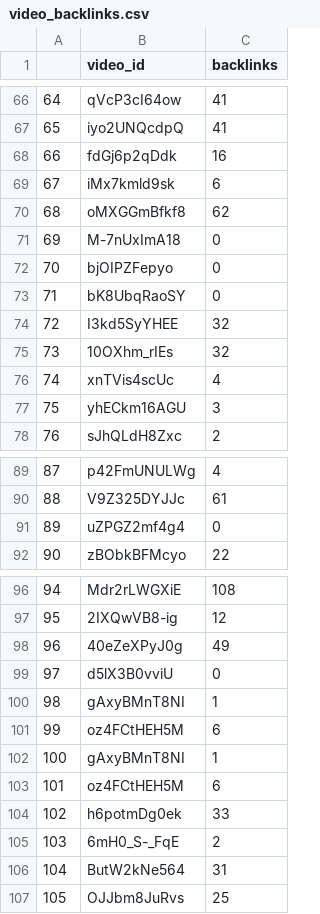
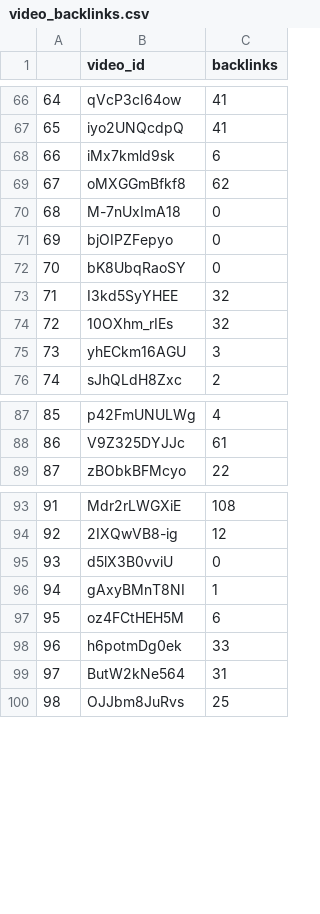
Before and after one commit to R3NZ3L/TruthfulSearch, a CSV file: datasets/covid_vaccine/video_backlinks.csv, drawn as a sheet; only a part is shown, gaps mark what is left out; removed rows and columns are numbered as before the commit, all else as after; the diff names each change by its address in the sheet, - before the commit and + after, or states it on an @@ line.

Commit message:
Removed duplicate entries from ranks.csv, subjectivity_scores.csv, and video_backlinks.csv; readied TOPSIS.py for experimentation

```diff
--- a/datasets/covid_vaccine/video_backlinks.csv
+++ b/datasets/covid_vaccine/video_backlinks.csv
-row 68: 66 | fdGj6p2qDdk | 16
@@ column A renumbered from row 68 down @@
-row 76: 74 | xnTVis4scUc | 4
-row 91: 89 | uZPGZ2mf4g4 | 0
-row 98: 96 | 40eZeXPyJ0g | 49
-row 102: 100 | gAxyBMnT8NI | 1
-row 103: 101 | oz4FCtHEH5M | 6
-row 105: 103 | 6mH0_S-_FqE | 2
```
Also changed, not shown: datasets/covid_philippines/ranks.csv, datasets/covid_philippines/video_backlinks.csv, 8 other files.
